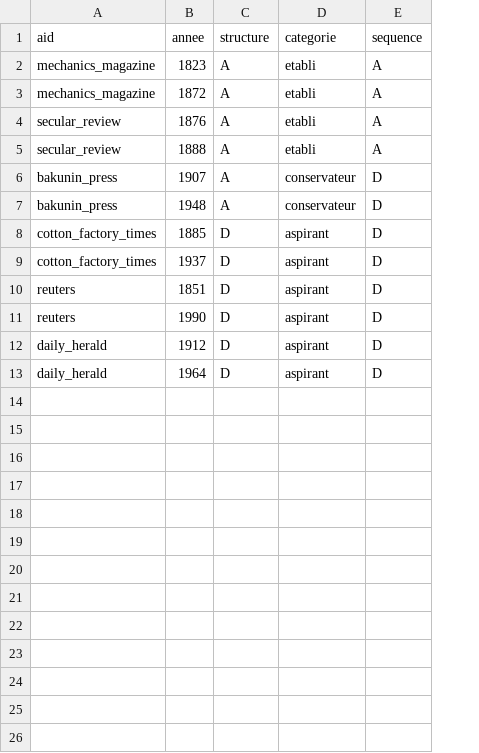
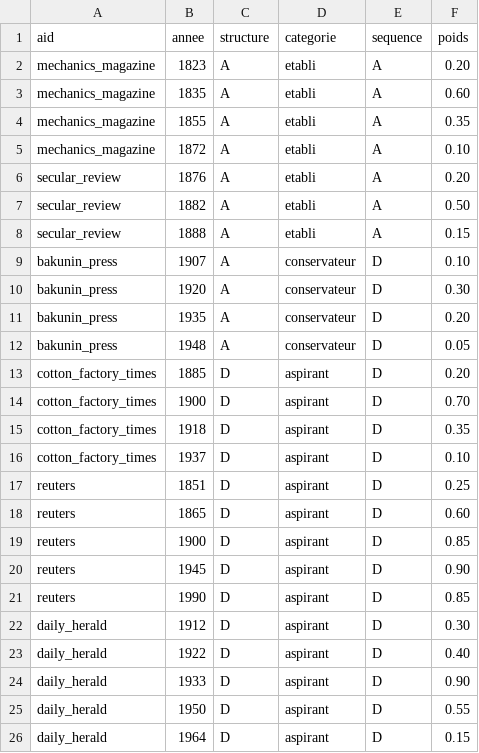
Before and after one commit to cp1972/TR-Twin, a CSV file: instances_probe_demo.csv, drawn as a sheet; addresses are those after the commit; the diff names each change by its address in the sheet, - before the commit and + after, or states it on an @@ line.

```diff
--- a/instances_probe_demo.csv
+++ b/instances_probe_demo.csv
+column F (poids), row 2: 0.20; rows 5-6: 0.10 | 0.20; rows 8-9: 0.15 | 0.10; rows 12-13: 0.05 | 0.20; rows 16-17: 0.10 | 0.25; rows 21-22: 0.85 | 0.30; row 26: 0.15
+row 3: mechanics_magazine | 1835 | A | etabli | A | 0.60
+row 4: mechanics_magazine | 1855 | A | etabli | A | 0.35
+row 7: secular_review | 1882 | A | etabli | A | 0.50
+row 10: bakunin_press | 1920 | A | conservateur | D | 0.30
+row 11: bakunin_press | 1935 | A | conservateur | D | 0.20
+row 14: cotton_factory_times | 1900 | D | aspirant | D | 0.70
+row 15: cotton_factory_times | 1918 | D | aspirant | D | 0.35
+row 18: reuters | 1865 | D | aspirant | D | 0.60
+row 19: reuters | 1900 | D | aspirant | D | 0.85
+row 20: reuters | 1945 | D | aspirant | D | 0.90
+row 23: daily_herald | 1922 | D | aspirant | D | 0.40
+row 24: daily_herald | 1933 | D | aspirant | D | 0.90
+row 25: daily_herald | 1950 | D | aspirant | D | 0.55
```
Also changed, not shown: 3 other files.
